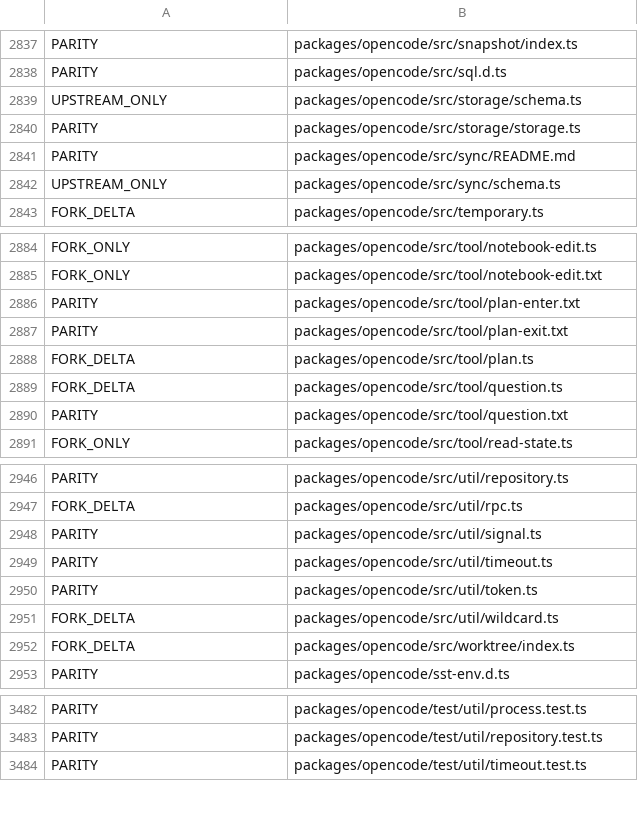
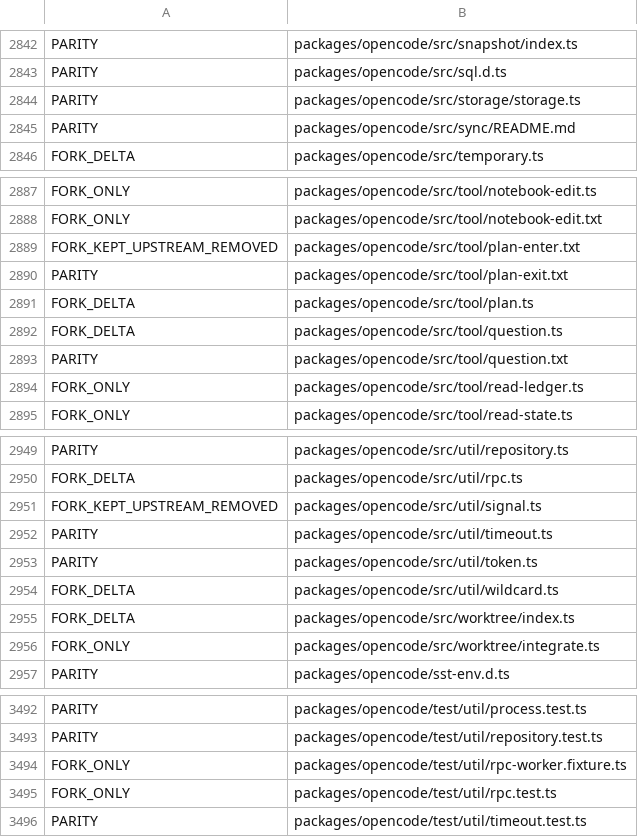
Before and after one commit to siliconstencil/hordecode, a TSV file: docs/upstream-map-files.tsv, drawn as a sheet; only a part is shown, gaps mark what is left out; the diff covers the shown part only.

```diff
--- a/docs/upstream-map-files.tsv
+++ b/docs/upstream-map-files.tsv
@@ -2838,6 +2843,4 @@ PARITY	packages/opencode/src/snapshot/index.ts
 PARITY	packages/opencode/src/sql.d.ts
-UPSTREAM_ONLY	packages/opencode/src/storage/schema.ts
 PARITY	packages/opencode/src/storage/storage.ts
 PARITY	packages/opencode/src/sync/README.md
-UPSTREAM_ONLY	packages/opencode/src/sync/schema.ts
 FORK_DELTA	packages/opencode/src/temporary.ts
@@ -2885,3 +2888,3 @@ FORK_ONLY	packages/opencode/src/tool/notebook-edit.ts
 FORK_ONLY	packages/opencode/src/tool/notebook-edit.txt
-PARITY	packages/opencode/src/tool/plan-enter.txt
+FORK_KEPT_UPSTREAM_REMOVED	packages/opencode/src/tool/plan-enter.txt
 PARITY	packages/opencode/src/tool/plan-exit.txt
@@ -2890,2 +2893,3 @@ FORK_DELTA	packages/opencode/src/tool/question.ts
 PARITY	packages/opencode/src/tool/question.txt
+FORK_ONLY	packages/opencode/src/tool/read-ledger.ts
 FORK_ONLY	packages/opencode/src/tool/read-state.ts
@@ -2947,3 +2950,3 @@ PARITY	packages/opencode/src/util/repository.ts
 FORK_DELTA	packages/opencode/src/util/rpc.ts
-PARITY	packages/opencode/src/util/signal.ts
+FORK_KEPT_UPSTREAM_REMOVED	packages/opencode/src/util/signal.ts
 PARITY	packages/opencode/src/util/timeout.ts
@@ -2952,2 +2955,3 @@ FORK_DELTA	packages/opencode/src/util/wildcard.ts
 FORK_DELTA	packages/opencode/src/worktree/index.ts
+FORK_ONLY	packages/opencode/src/worktree/integrate.ts
 PARITY	packages/opencode/sst-env.d.ts
@@ -3483,2 +3493,4 @@ PARITY	packages/opencode/test/util/process.test.ts
 PARITY	packages/opencode/test/util/repository.test.ts
+FORK_ONLY	packages/opencode/test/util/rpc-worker.fixture.ts
+FORK_ONLY	packages/opencode/test/util/rpc.test.ts
 PARITY	packages/opencode/test/util/timeout.test.ts
```
Also changed, not shown: 14 added rows, 1 removed row and 8 edited cells elsewhere in this file, 1 other file.
